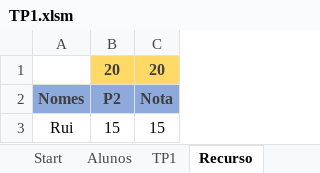
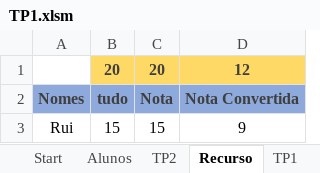
Before and after one commit to RuiRaminhos47/Estrutura-Avaliativa, an Excel workbook: TP1.xlsm, sheet Recurso, drawn as a sheet; values as stored, in another font and other column widths than the file's, no borders; the diff names each change by its address in the sheet, - before the commit and + after, or states it on an @@ line.

```diff
--- a/TP1.xlsm (sheet Recurso)
+++ b/TP1.xlsm (sheet Recurso)
+sheet tab: TP2
@@ sheet tab order changed: Start | Alunos | TP2 | Recurso | TP1 @@
+column D, rows 1-3: 12 | Nota Convertida | 9
-B2: P2
+B2: tudo
```
Also changed, not shown: sheet Alunos, sheet Auxiliar, sheet TP1, sheet Exame, sheet Agrupamentos, formulas that keep their value.
